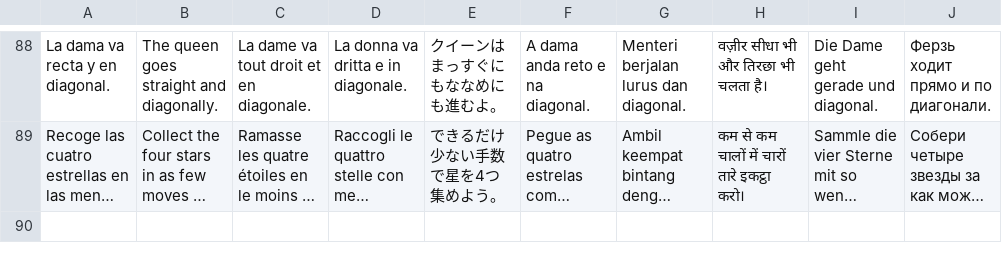
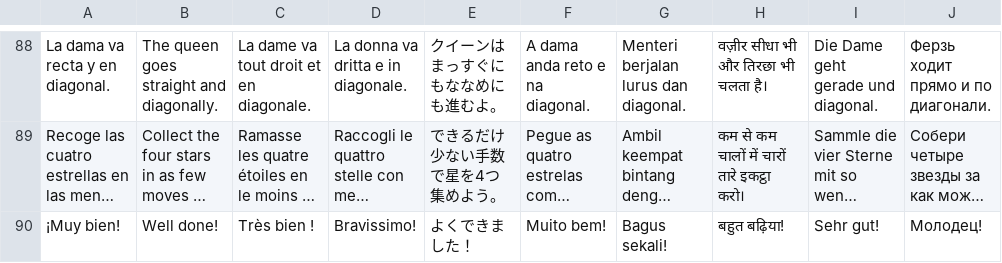
Before and after one commit to pabloprietorecio-afk/Chesssome-, a TSV file: tools/i18n/trad/curso_1.tsv, drawn as a sheet; only a part is shown, gaps mark what is left out; long unchanged cells end in …; the diff names each change by its address in the sheet, - before the commit and + after, or states it on an @@ line.

```diff
--- a/tools/i18n/trad/curso_1.tsv
+++ b/tools/i18n/trad/curso_1.tsv
+row 90: ¡Muy bien! | Well done! | Très bien ! | Bravissimo! | よくできました！ | Muito bem! | Bagus sekali! | बहुत बढ़िया! | Sehr gut! | Молодец!
```
Also changed, not shown: 11 other files.
